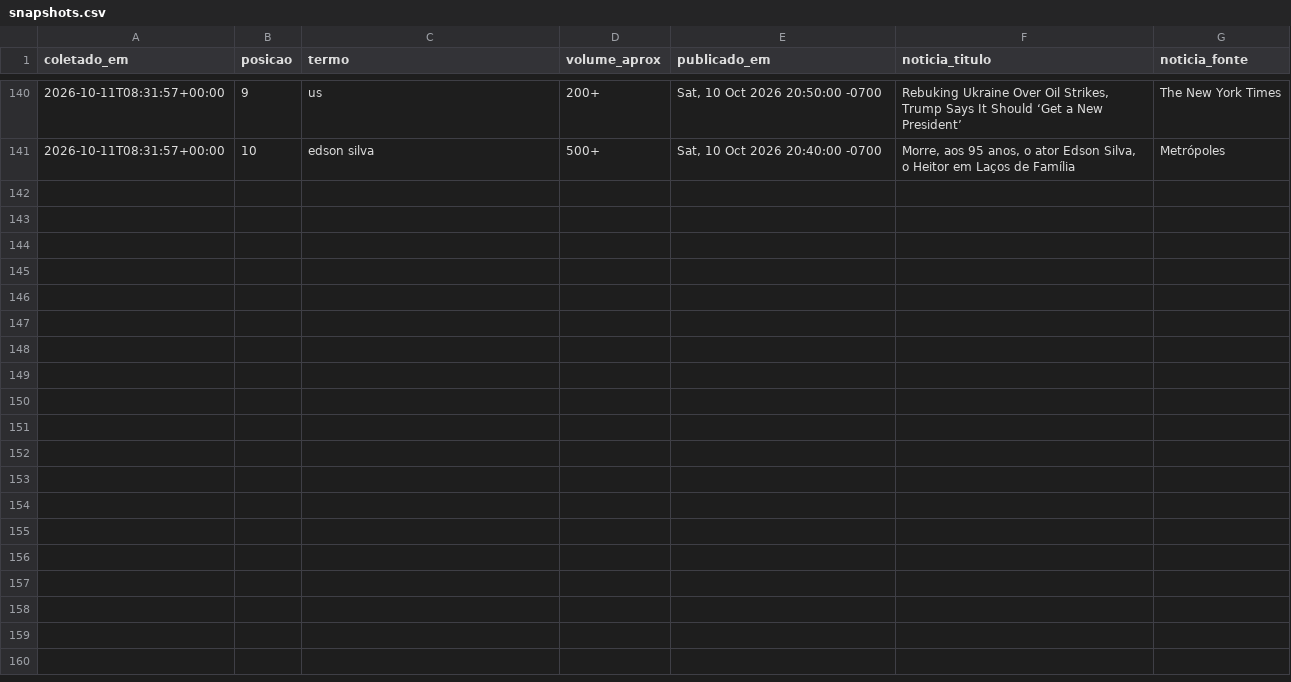
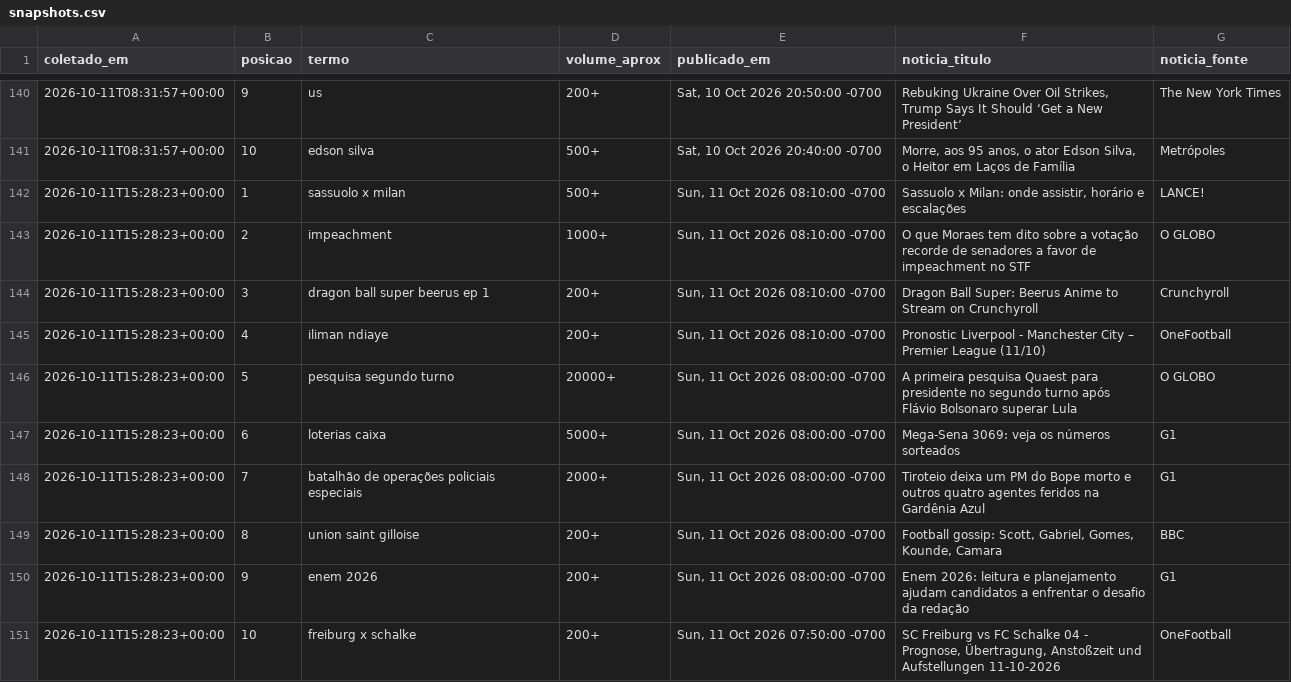
Before and after one commit to natashavalle/trends-brasil, a CSV file: data/snapshots.csv, drawn as a sheet; only a part is shown, gaps mark what is left out; the diff names each change by its address in the sheet, - before the commit and + after, or states it on an @@ line.

```diff
--- a/data/snapshots.csv
+++ b/data/snapshots.csv
+row 142: 2026-10-11T15:28:23+00:00 | 1 | sassuolo x milan | 500+ | Sun, 11 Oct 2026 08:10:00 -0700 | Sassuolo x Milan: onde assistir, horário e escalações | LANCE!
+row 143: 2026-10-11T15:28:23+00:00 | 2 | impeachment | 1000+ | Sun, 11 Oct 2026 08:10:00 -0700 | O que Moraes tem dito sobre a votação recorde de senadores a favor de impeachment no STF | O GLOBO
+row 144: 2026-10-11T15:28:23+00:00 | 3 | dragon ball super beerus ep 1 | 200+ | Sun, 11 Oct 2026 08:10:00 -0700 | Dragon Ball Super: Beerus Anime to Stream on Crunchyroll | Crunchyroll
+row 145: 2026-10-11T15:28:23+00:00 | 4 | iliman ndiaye | 200+ | Sun, 11 Oct 2026 08:10:00 -0700 | Pronostic Liverpool - Manchester City – Premier League (11/10) | OneFootball
+row 146: 2026-10-11T15:28:23+00:00 | 5 | pesquisa segundo turno | 20000+ | Sun, 11 Oct 2026 08:00:00 -0700 | A primeira pesquisa Quaest para presidente no segundo turno após Flávio Bolsonaro superar Lula | O GLOBO
+row 147: 2026-10-11T15:28:23+00:00 | 6 | loterias caixa | 5000+ | Sun, 11 Oct 2026 08:00:00 -0700 | Mega-Sena 3069: veja os números sorteados | G1
+row 148: 2026-10-11T15:28:23+00:00 | 7 | batalhão de operações policiais especiais | 2000+ | Sun, 11 Oct 2026 08:00:00 -0700 | Tiroteio deixa um PM do Bope morto e outros quatro agentes feridos na Gardênia Azul | G1
+row 149: 2026-10-11T15:28:23+00:00 | 8 | union saint gilloise | 200+ | Sun, 11 Oct 2026 08:00:00 -0700 | Football gossip: Scott, Gabriel, Gomes, Kounde, Camara | BBC
+row 150: 2026-10-11T15:28:23+00:00 | 9 | enem 2026 | 200+ | Sun, 11 Oct 2026 08:00:00 -0700 | Enem 2026: leitura e planejamento ajudam candidatos a enfrentar o desafio da redação | G1
+row 151: 2026-10-11T15:28:23+00:00 | 10 | freiburg x schalke | 200+ | Sun, 11 Oct 2026 07:50:00 -0700 | SC Freiburg vs FC Schalke 04 - Prognose, Übertragung, Anstoßzeit und Aufstellungen 11-10-2026 | OneFootball
```
